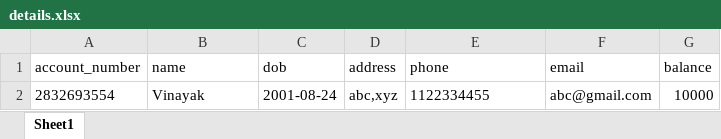
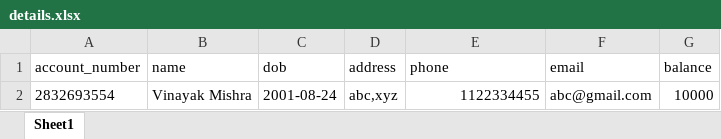
Before and after one commit to vinayakmishra4/Project-Mini-Banking-System, an Excel workbook: details.xlsx, sheet Sheet1, drawn as a sheet; values as stored, in another font and other column widths than the file's, no borders; the diff names each change by its address in the sheet, - before the commit and + after, or states it on an @@ line.

```diff
--- a/details.xlsx (sheet Sheet1)
+++ b/details.xlsx (sheet Sheet1)
-B2 (name): Vinayak
+B2 (name): Vinayak Mishra
-E2 alignment: left
+E2 alignment: right
```
Also changed, not shown: 2 other files.
